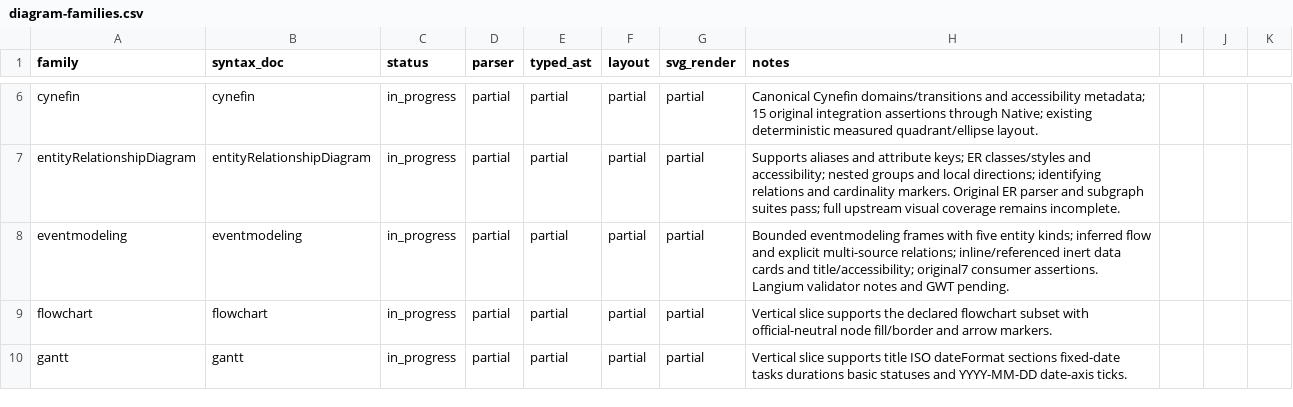
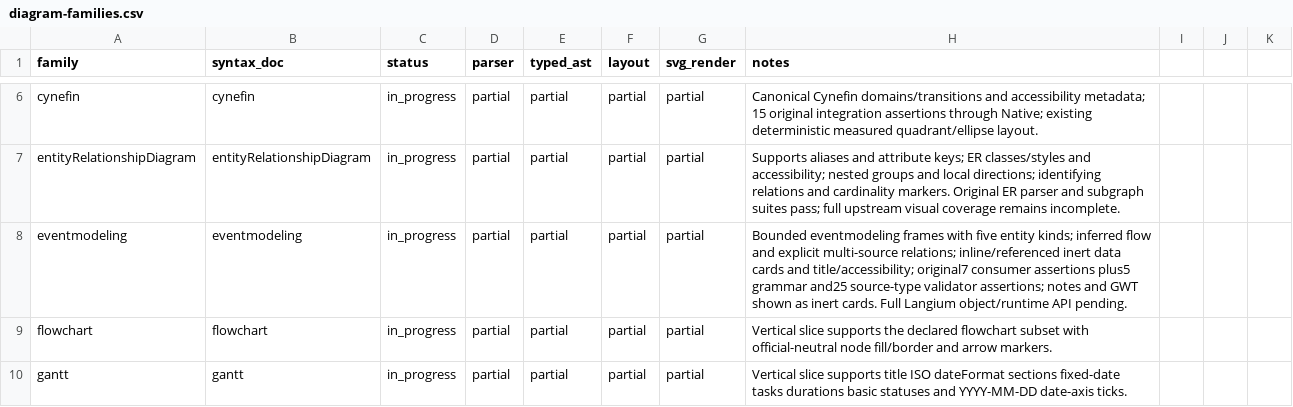
Before and after one commit to botiverse/mermaid-native, a CSV file: compatibility/diagram-families.csv, drawn as a sheet; only a part is shown, gaps mark what is left out.

Commit message:
feat(eventmodeling): validate source types and retain notes and scenarios

```diff
--- a/compatibility/diagram-families.csv
+++ b/compatibility/diagram-families.csv
@@ -7,3 +7,3 @@ cynefin,cynefin,in_progress,partial,partial,partial,partial,Canonical Cynefin do
 entityRelationshipDiagram,entityRelationshipDiagram,in_progress,partial,partial,partial,partial,Supports aliases and attribute keys; ER classes/styles and accessibility; nested groups and local directions; identifying relations and cardinality markers. Original ER parser and subgraph suites pass; full upstream visual coverage remains incomplete.
-eventmodeling,eventmodeling,in_progress,partial,partial,partial,partial,Bounded eventmodeling frames with five entity kinds; inferred flow and explicit multi-source relations; inline/referenced inert data cards and title/accessibility; original7 consumer assertions. Langium validator notes and GWT pending.
+eventmodeling,eventmodeling,in_progress,partial,partial,partial,partial,Bounded eventmodeling frames with five entity kinds; inferred flow and explicit multi-source relations; inline/referenced inert data cards and title/accessibility; original7 consumer assertions plus5 grammar and25 source-type validator assertions; notes and GWT shown as inert cards. Full Langium object/runtime API pending.
 flowchart,flowchart,in_progress,partial,partial,partial,partial,Vertical slice supports the declared flowchart subset with official-neutral node fill/border and arrow markers.
```
Also changed, not shown: 11 other files.
